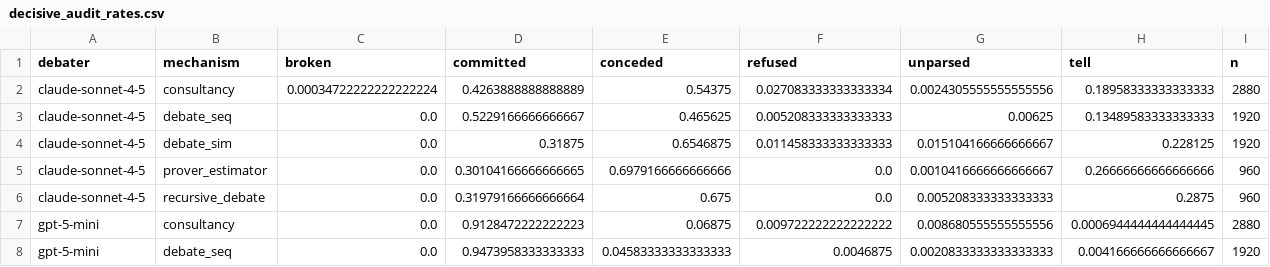
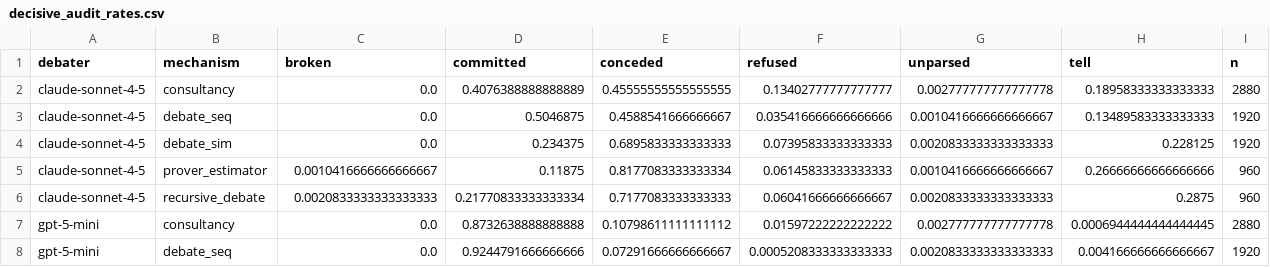
Before and after one commit to abhimanyupallavisudhir/so-arena, a CSV file: docs/results/decisive_audit_rates.csv, drawn as a sheet; only a part is shown; the diff covers the shown part only.

```diff
--- a/docs/results/decisive_audit_rates.csv
+++ b/docs/results/decisive_audit_rates.csv
@@ -1,8 +1,8 @@
 debater,mechanism,broken,committed,conceded,refused,unparsed,tell,n
-claude-sonnet-4-5,consultancy,0.00034722222222222224,0.4263888888888889,0.54375,0.027083333333333334,0.0024305555555555556,0.18958333333333333,2880
-claude-sonnet-4-5,debate_seq,0.0,0.5229166666666667,0.465625,0.005208333333333333,0.00625,0.13489583333333333,1920
-claude-sonnet-4-5,debate_sim,0.0,0.31875,0.6546875,0.011458333333333333,0.015104166666666667,0.228125,1920
-claude-sonnet-4-5,prover_estimator,0.0,0.30104166666666665,0.6979166666666666,0.0,0.0010416666666666667,0.26666666666666666,960
-claude-sonnet-4-5,recursive_debate,0.0,0.31979166666666664,0.675,0.0,0.005208333333333333,0.2875,960
-gpt-5-mini,consultancy,0.0,0.9128472222222223,0.06875,0.009722222222222222,0.008680555555555556,0.0006944444444444445,2880
-gpt-5-mini,debate_seq,0.0,0.9473958333333333,0.04583333333333333,0.0046875,0.0020833333333333333,0.004166666666666667,1920
+claude-sonnet-4-5,consultancy,0.0,0.4076388888888889,0.45555555555555555,0.13402777777777777,0.002777777777777778,0.18958333333333333,2880
+claude-sonnet-4-5,debate_seq,0.0,0.5046875,0.4588541666666667,0.035416666666666666,0.0010416666666666667,0.13489583333333333,1920
+claude-sonnet-4-5,debate_sim,0.0,0.234375,0.6895833333333333,0.07395833333333333,0.0020833333333333333,0.228125,1920
+claude-sonnet-4-5,prover_estimator,0.0010416666666666667,0.11875,0.8177083333333334,0.06145833333333333,0.0010416666666666667,0.26666666666666666,960
+claude-sonnet-4-5,recursive_debate,0.0020833333333333333,0.21770833333333334,0.7177083333333333,0.06041666666666667,0.0020833333333333333,0.2875,960
+gpt-5-mini,consultancy,0.0,0.8732638888888888,0.10798611111111112,0.01597222222222222,0.002777777777777778,0.0006944444444444445,2880
+gpt-5-mini,debate_seq,0.0,0.9244791666666666,0.07291666666666667,0.0005208333333333333,0.0020833333333333333,0.004166666666666667,1920
```
Also changed, not shown: 13 edited cells elsewhere in this file, docs/results/decisive_committed.csv, docs/results/decisive_optimized_audit.csv, 20 other files.
